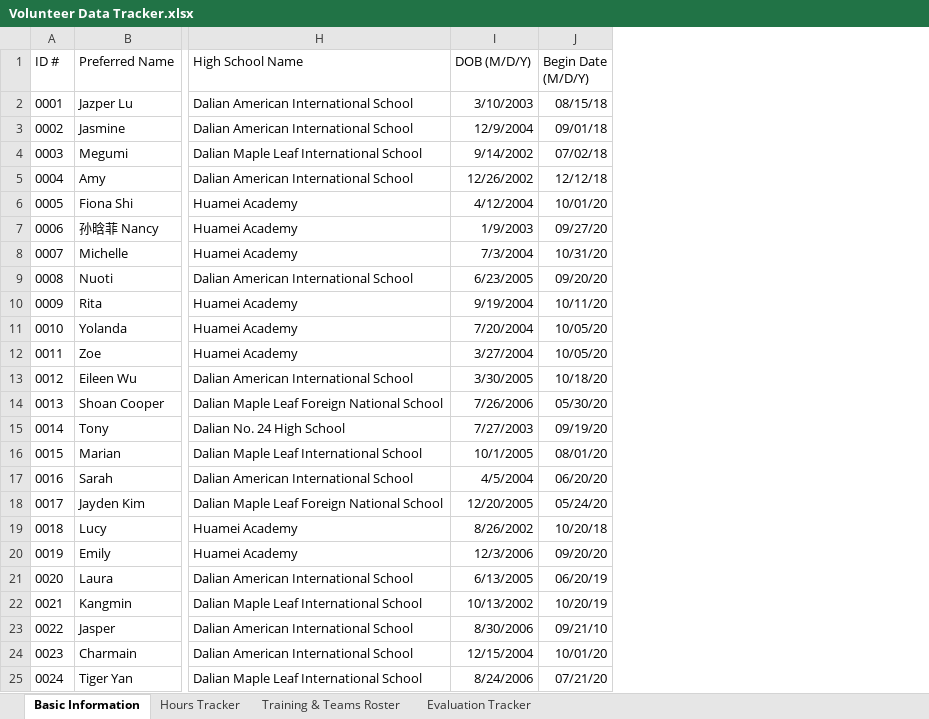
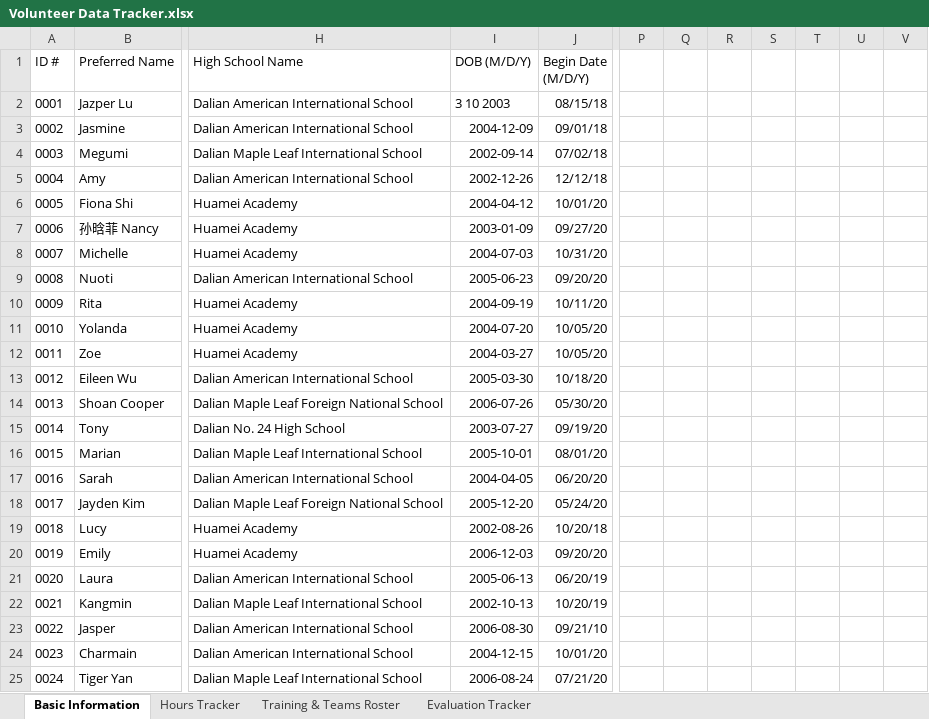
Before and after one commit to Hanjun-Cho/DMECC-Codebase, an Excel workbook: Volunteer Data Tracker.xlsx, sheet Basic Information, drawn as a sheet; only a part is shown, gaps mark what is left out; values as stored, in another font and other column widths than the file's, no borders; table styles not drawn; the diff covers the shown part only; the diff names each change by its address in the sheet, - before the commit and + after, or states it on an @@ line.

```diff
--- a/Volunteer Data Tracker.xlsx (sheet Basic Information)
+++ b/Volunteer Data Tracker.xlsx (sheet Basic Information)
+column P, empty
+column Q, empty
+column R, empty
+column S, empty
+column T, empty
+column U, empty
+column V, empty
-I2 (DOB (M/D/Y)): 3/10/2003
+I2 (DOB (M/D/Y)): 3 10 2003
-I3 (DOB (M/D/Y)): 12/9/2004
+I3 (DOB (M/D/Y)): 2004-12-09
-I4 (DOB (M/D/Y)): 9/14/2002
+I4 (DOB (M/D/Y)): 2002-09-14
-I5 (DOB (M/D/Y)): 12/26/2002
+I5 (DOB (M/D/Y)): 2002-12-26
-I6 (DOB (M/D/Y)): 4/12/2004
+I6 (DOB (M/D/Y)): 2004-04-12
-I7 (DOB (M/D/Y)): 1/9/2003
+I7 (DOB (M/D/Y)): 2003-01-09
-I8 (DOB (M/D/Y)): 7/3/2004
+I8 (DOB (M/D/Y)): 2004-07-03
-I9 (DOB (M/D/Y)): 6/23/2005
+I9 (DOB (M/D/Y)): 2005-06-23
-I10 (DOB (M/D/Y)): 9/19/2004
+I10 (DOB (M/D/Y)): 2004-09-19
-I11 (DOB (M/D/Y)): 7/20/2004
+I11 (DOB (M/D/Y)): 2004-07-20
-I12 (DOB (M/D/Y)): 3/27/2004
+I12 (DOB (M/D/Y)): 2004-03-27
-I13 (DOB (M/D/Y)): 3/30/2005
+I13 (DOB (M/D/Y)): 2005-03-30
-I14 (DOB (M/D/Y)): 7/26/2006
+I14 (DOB (M/D/Y)): 2006-07-26
-I15 (DOB (M/D/Y)): 7/27/2003
+I15 (DOB (M/D/Y)): 2003-07-27
-I16 (DOB (M/D/Y)): 10/1/2005
+I16 (DOB (M/D/Y)): 2005-10-01
-I17 (DOB (M/D/Y)): 4/5/2004
+I17 (DOB (M/D/Y)): 2004-04-05
-I18 (DOB (M/D/Y)): 12/20/2005
+I18 (DOB (M/D/Y)): 2005-12-20
-I19 (DOB (M/D/Y)): 8/26/2002
+I19 (DOB (M/D/Y)): 2002-08-26
-I20 (DOB (M/D/Y)): 12/3/2006
+I20 (DOB (M/D/Y)): 2006-12-03
-I21 (DOB (M/D/Y)): 6/13/2005
+I21 (DOB (M/D/Y)): 2005-06-13
-I22 (DOB (M/D/Y)): 10/13/2002
+I22 (DOB (M/D/Y)): 2002-10-13
-I23 (DOB (M/D/Y)): 8/30/2006
+I23 (DOB (M/D/Y)): 2006-08-30
-I24 (DOB (M/D/Y)): 12/15/2004
+I24 (DOB (M/D/Y)): 2004-12-15
-I25 (DOB (M/D/Y)): 8/24/2006
+I25 (DOB (M/D/Y)): 2006-08-24
```
Also changed, not shown: 42 edited cells and cell formats elsewhere in this sheet, 2 other files.
